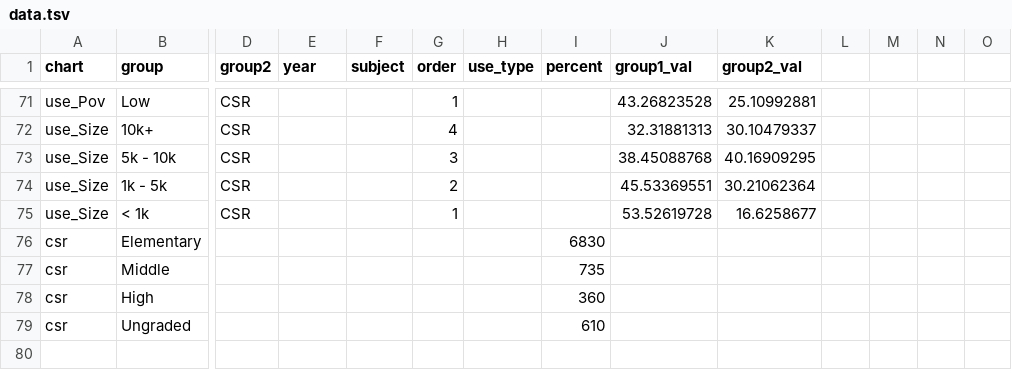
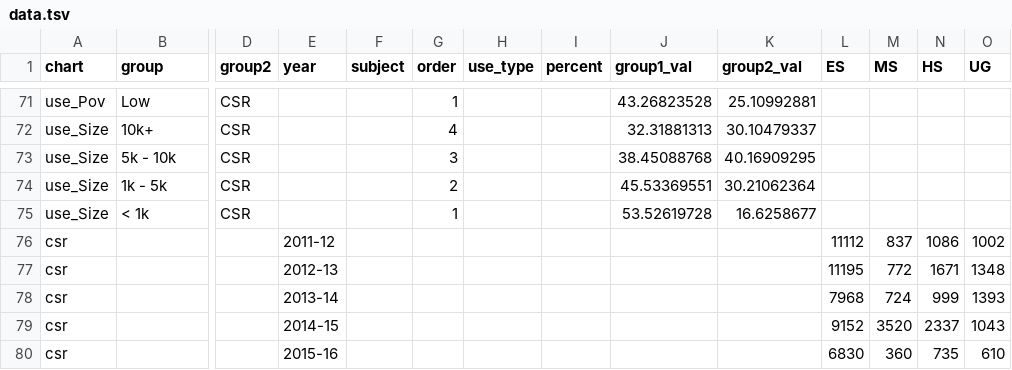
Before and after one commit to slee-w/slee-w.github.io, a TSV file: t2a/assets/data/data.tsv, drawn as a sheet; only a part is shown, gaps mark what is left out; removed rows and columns are numbered as before the commit, all else as after; rows hold the shown columns only; the diff names each change by its address in the sheet, - before the commit and + after, or states it on an @@ line.

```diff
--- a/t2a/assets/data/data.tsv
+++ b/t2a/assets/data/data.tsv
-L1: (empty)
+L1: ES
-M1: (empty)
+M1: MS
-N1: (empty)
+N1: HS
-O1: (empty)
+O1: UG
-row 76: csr | Elementary |  |  |  |  |  | 6830
-row 77: csr | Middle |  |  |  |  |  | 735
-row 78: csr | High |  |  |  |  |  | 360
-row 79: csr | Ungraded |  |  |  |  |  | 610
+row 76: csr |  |  | 2011-12 |  |  |  |  |  |  | 11112 | 837 | 1086 | 1002
+row 77: csr |  |  | 2012-13 |  |  |  |  |  |  | 11195 | 772 | 1671 | 1348
+row 78: csr |  |  | 2013-14 |  |  |  |  |  |  | 7968 | 724 | 999 | 1393
+row 79: csr |  |  | 2014-15 |  |  |  |  |  |  | 9152 | 3520 | 2337 | 1043
+row 80: csr |  |  | 2015-16 |  |  |  |  |  |  | 6830 | 360 | 735 | 610
```
Also changed, not shown: 3 other files.
